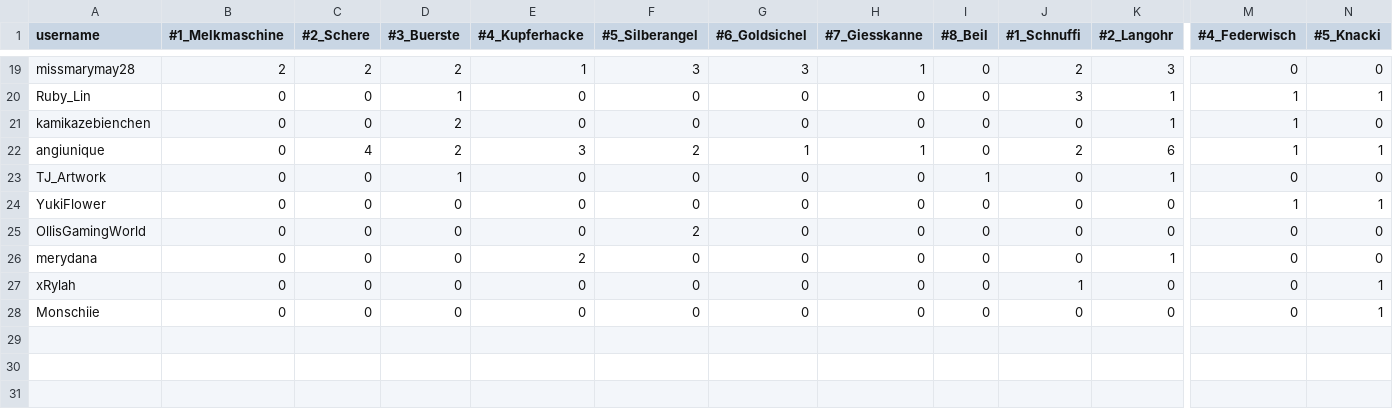
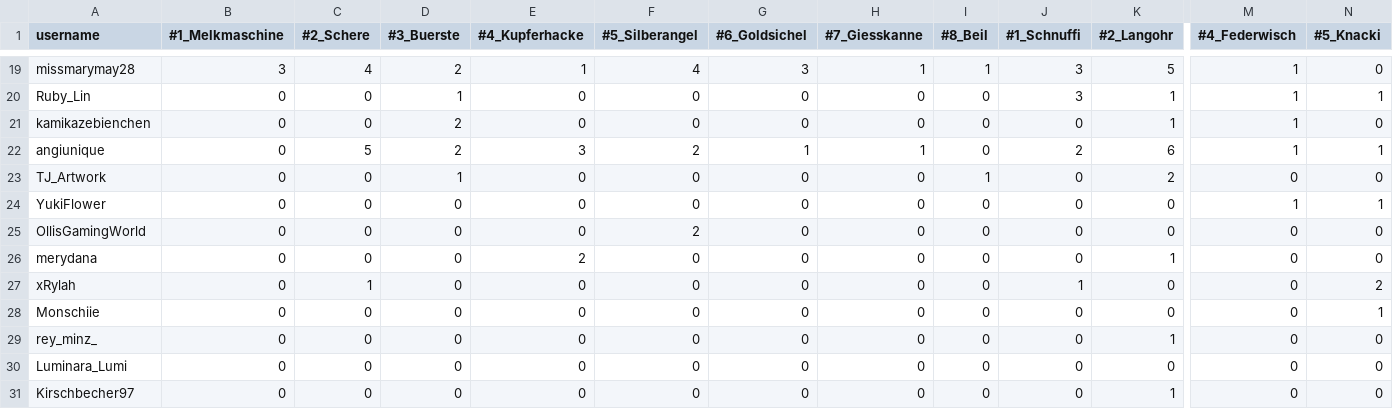
Before and after one commit to cozynauts/cozynauts.github.io, a CSV file: cards_user_summary.csv, drawn as a sheet; only a part is shown, gaps mark what is left out; rows hold the shown columns only; the diff covers the shown part only; the diff names each change by its address in the sheet, - before the commit and + after, or states it on an @@ line.

```diff
--- a/cards_user_summary.csv
+++ b/cards_user_summary.csv
-B19 (#1_Melkmaschine): 2
+B19 (#1_Melkmaschine): 3
-C19 (#2_Schere): 2
+C19 (#2_Schere): 4
-F19 (#5_Silberangel): 3
+F19 (#5_Silberangel): 4
-I19 (#8_Beil): 0
+I19 (#8_Beil): 1
-J19 (#1_Schnuffi): 2
+J19 (#1_Schnuffi): 3
-K19 (#2_Langohr): 3
+K19 (#2_Langohr): 5
-M19 (#4_Federwisch): 0
+M19 (#4_Federwisch): 1
-C22 (#2_Schere): 4
+C22 (#2_Schere): 5
-K23 (#2_Langohr): 1
+K23 (#2_Langohr): 2
-C27 (#2_Schere): 0
+C27 (#2_Schere): 1
-N27 (#5_Knacki): 1
+N27 (#5_Knacki): 2
+row 29: rey_minz_ | 0 | 0 | 0 | 0 | 0 | 0 | 0 | 0 | 0 | 1 | 0 | 0
+row 30: Luminara_Lumi | 0 | 0 | 0 | 0 | 0 | 0 | 0 | 0 | 0 | 0 | 0 | 0
+row 31: Kirschbecher97 | 0 | 0 | 0 | 0 | 0 | 0 | 0 | 0 | 0 | 1 | 0 | 0
```
Also changed, not shown: 30 edited cells elsewhere in this file.
